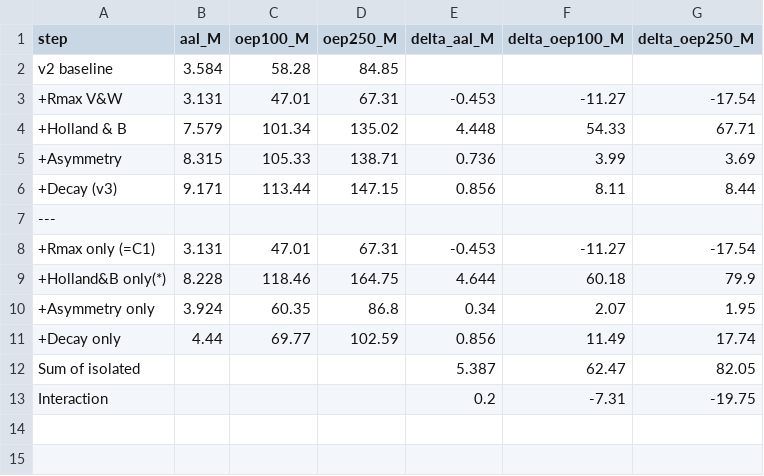
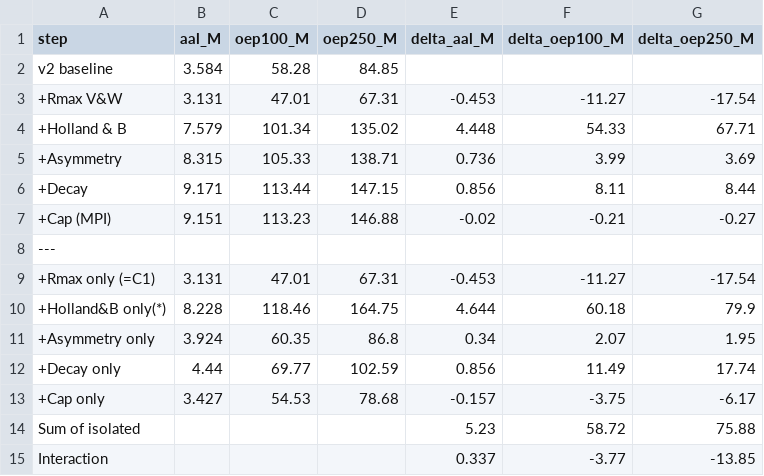
Before and after one commit to AsMagiic/hurricane-cat-model, a CSV file: outputs/waterfall_attribution.csv, drawn as a sheet.

```diff
--- a/outputs/waterfall_attribution.csv
+++ b/outputs/waterfall_attribution.csv
@@ -5,3 +5,4 @@ v2 baseline,3.584,58.28,84.85,,,
 +Asymmetry,8.315,105.33,138.71,0.736,3.99,3.69
-+Decay (v3),9.171,113.44,147.15,0.856,8.11,8.44
++Decay,9.171,113.44,147.15,0.856,8.11,8.44
++Cap (MPI),9.151,113.23,146.88,-0.02,-0.21,-0.27
 ---,,,,,,
@@ -11,3 +12,4 @@ v2 baseline,3.584,58.28,84.85,,,
 +Decay only,4.44,69.77,102.59,0.856,11.49,17.74
-Sum of isolated,,,,5.387,62.47,82.05
-Interaction,,,,0.2,-7.31,-19.75
++Cap only,3.427,54.53,78.68,-0.157,-3.75,-6.17
+Sum of isolated,,,,5.23,58.72,75.88
+Interaction,,,,0.337,-3.77,-13.85
```
Also changed, not shown: results/summary_metrics.csv, 11 other files.
